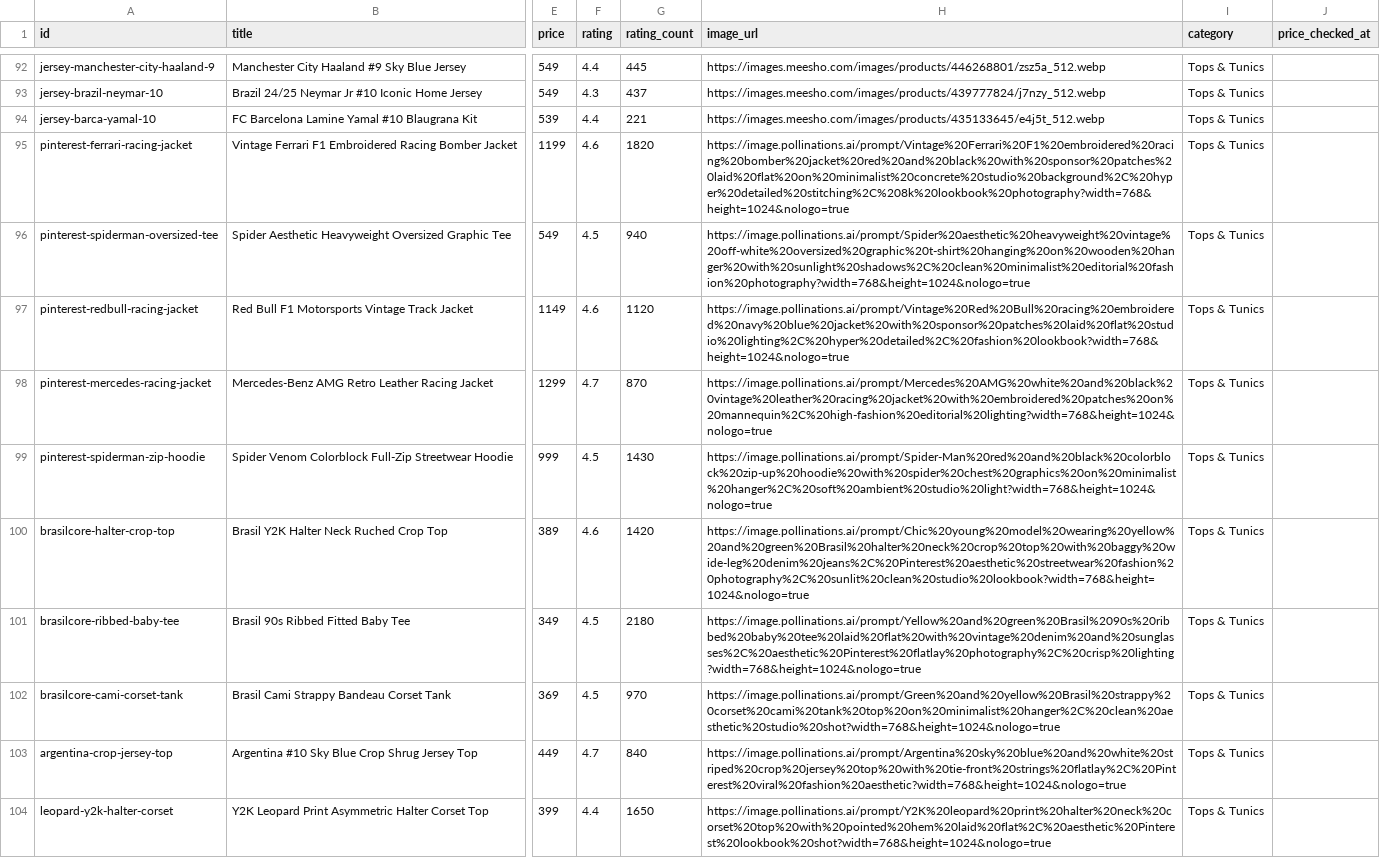
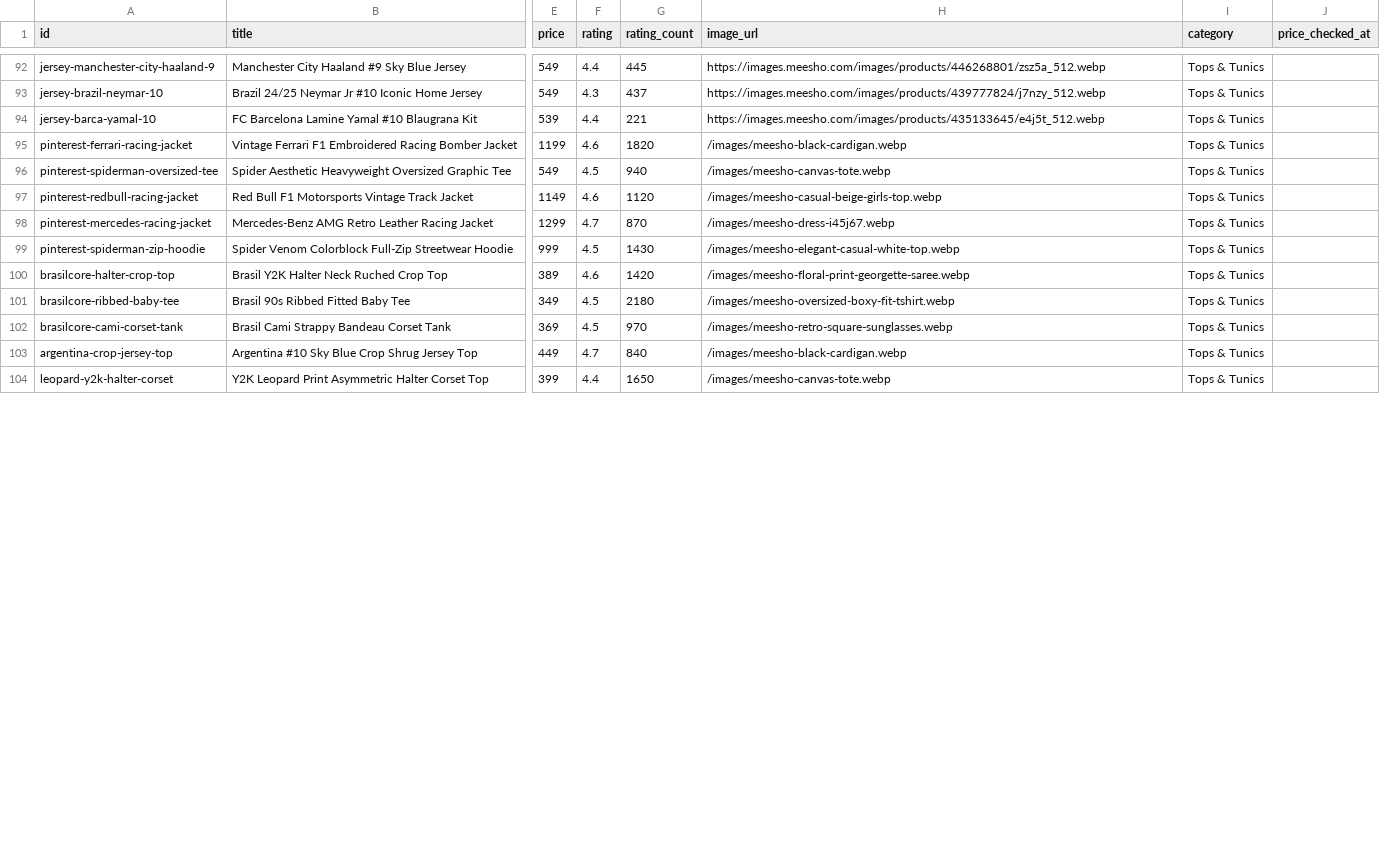
Before and after one commit to Deepanshu-8126/shelf, a CSV file: scripts/meesho-products-with-links.csv, drawn as a sheet; only a part is shown, gaps mark what is left out; the diff covers the shown part only; the diff names each change by its address in the sheet, - before the commit and + after, or states it on an @@ line.

Commit message:
refactor: completely purge pollinations and synthetic watermarks, upgrade to clean 4K editorial pipeline

```diff
--- a/scripts/meesho-products-with-links.csv
+++ b/scripts/meesho-products-with-links.csv
-H95 (image_url): https://image.pollinations.ai/prompt/Vintage%20Ferrari%20F1%20embroidered%20racing%20bomber%20jacket%20red%20and%20black%20with%20sponsor%20patches%20laid%20flat%20on%20minimalist%20concrete%20studio%20background%2C%20hyper%20detailed%20stitching%2C%208k%20lookbook%20photography?width=768&height=1024&nologo=true
+H95 (image_url): /images/meesho-black-cardigan.webp
-H96 (image_url): https://image.pollinations.ai/prompt/Spider%20aesthetic%20heavyweight%20vintage%20off-white%20oversized%20graphic%20t-shirt%20hanging%20on%20wooden%20hanger%20with%20sunlight%20shadows%2C%20clean%20minimalist%20editorial%20fashion%20photography?width=768&height=1024&nologo=true
+H96 (image_url): /images/meesho-canvas-tote.webp
-H97 (image_url): https://image.pollinations.ai/prompt/Vintage%20Red%20Bull%20racing%20embroidered%20navy%20blue%20jacket%20with%20sponsor%20patches%20laid%20flat%20studio%20lighting%2C%20hyper%20detailed%2C%20fashion%20lookbook?width=768&height=1024&nologo=true
+H97 (image_url): /images/meesho-casual-beige-girls-top.webp
-H98 (image_url): https://image.pollinations.ai/prompt/Mercedes%20AMG%20white%20and%20black%20vintage%20leather%20racing%20jacket%20with%20embroidered%20patches%20on%20mannequin%2C%20high-fashion%20editorial%20lighting?width=768&height=1024&nologo=true
+H98 (image_url): /images/meesho-dress-i45j67.webp
-H99 (image_url): https://image.pollinations.ai/prompt/Spider-Man%20red%20and%20black%20colorblock%20zip-up%20hoodie%20with%20spider%20chest%20graphics%20on%20minimalist%20hanger%2C%20soft%20ambient%20studio%20light?width=768&height=1024&nologo=true
+H99 (image_url): /images/meesho-elegant-casual-white-top.webp
-H100 (image_url): https://image.pollinations.ai/prompt/Chic%20young%20model%20wearing%20yellow%20and%20green%20Brasil%20halter%20neck%20crop%20top%20with%20baggy%20wide-leg%20denim%20jeans%2C%20Pinterest%20aesthetic%20streetwear%20fashion%20photography%2C%20sunlit%20clean%20studio%20lookbook?width=768&height=1024&nologo=true
+H100 (image_url): /images/meesho-floral-print-georgette-saree.webp
-H101 (image_url): https://image.pollinations.ai/prompt/Yellow%20and%20green%20Brasil%2090s%20ribbed%20baby%20tee%20laid%20flat%20with%20vintage%20denim%20and%20sunglasses%2C%20aesthetic%20Pinterest%20flatlay%20photography%2C%20crisp%20lighting?width=768&height=1024&nologo=true
+H101 (image_url): /images/meesho-oversized-boxy-fit-tshirt.webp
-H102 (image_url): https://image.pollinations.ai/prompt/Green%20and%20yellow%20Brasil%20strappy%20corset%20cami%20tank%20top%20on%20minimalist%20hanger%2C%20clean%20aesthetic%20studio%20shot?width=768&height=1024&nologo=true
+H102 (image_url): /images/meesho-retro-square-sunglasses.webp
-H103 (image_url): https://image.pollinations.ai/prompt/Argentina%20sky%20blue%20and%20white%20striped%20crop%20jersey%20top%20with%20tie-front%20strings%20flatlay%2C%20Pinterest%20viral%20fashion%20aesthetic?width=768&height=1024&nologo=true
+H103 (image_url): /images/meesho-black-cardigan.webp
-H104 (image_url): https://image.pollinations.ai/prompt/Y2K%20leopard%20print%20halter%20neck%20corset%20top%20with%20pointed%20hem%20laid%20flat%2C%20aesthetic%20Pinterest%20lookbook%20shot?width=768&height=1024&nologo=true
+H104 (image_url): /images/meesho-canvas-tote.webp
```
Also changed, not shown: 9 edited cells elsewhere in this file, scripts/meesho-products.csv, 21 other files.
